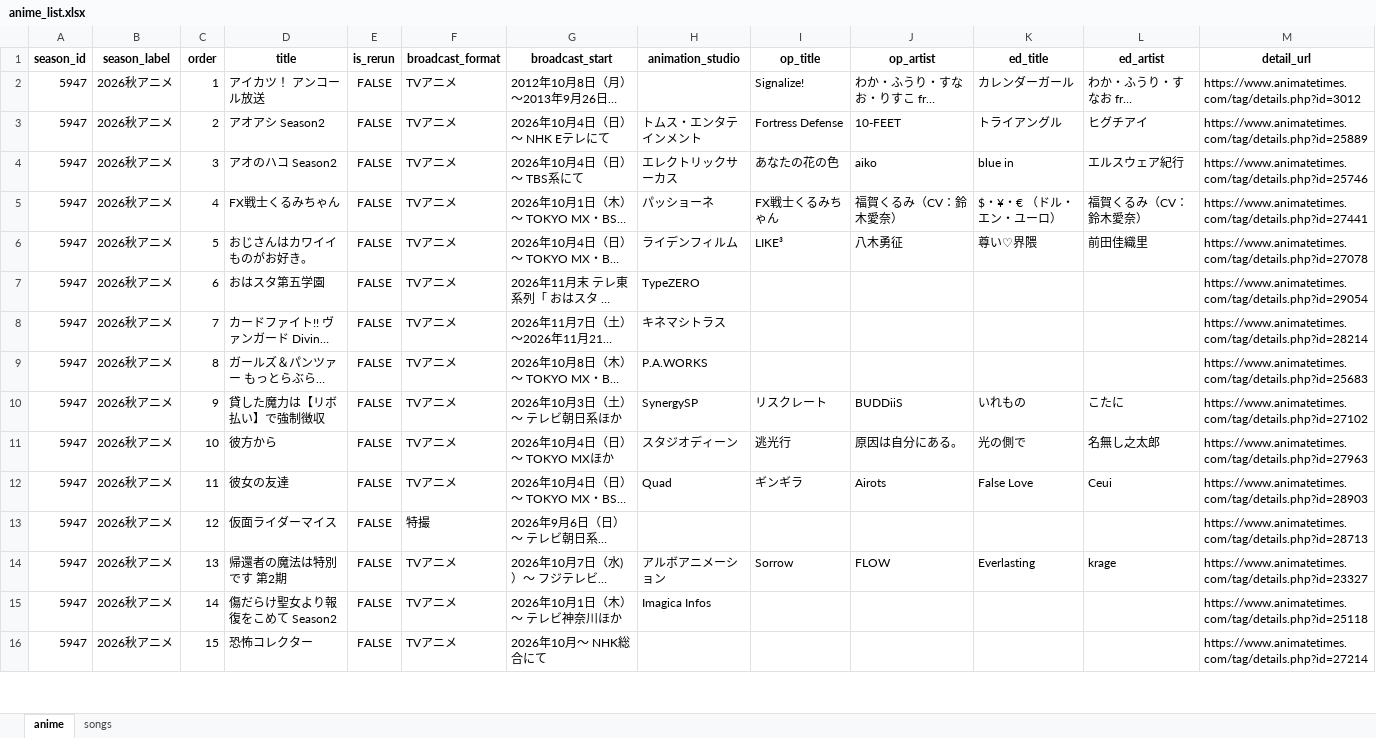
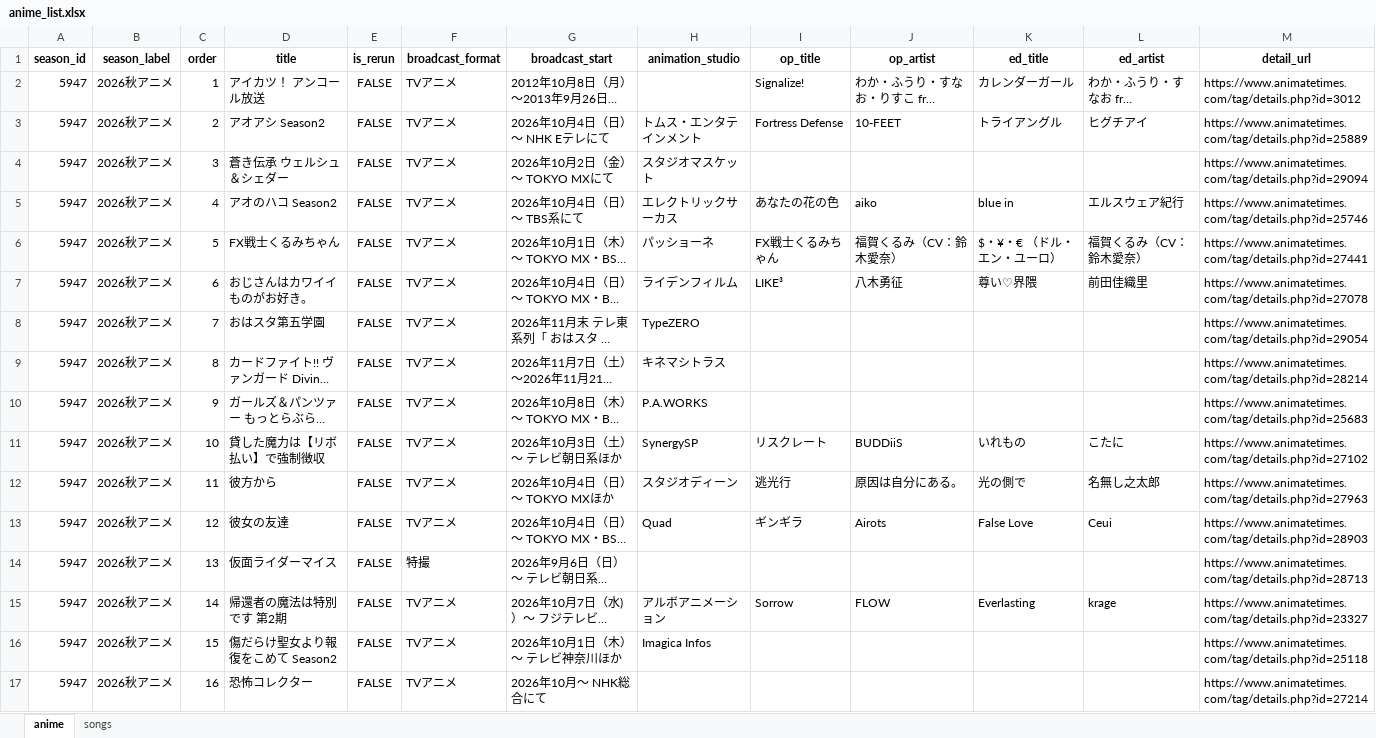
Before and after one commit to Anisong-Ranking/anime-list-updater, an Excel workbook: data/anime_list.xlsx, sheet anime, drawn as a sheet; only a part is shown; long unchanged cells end in …; values as stored, in another font and other column widths than the file's, no borders; addresses are those after the commit; the diff covers the shown part only; the diff names each change by its address in the sheet, - before the commit and + after, or states it on an @@ line.

Commit message:
auto: anime list update (PC) 2026-09-18

```diff
--- a/data/anime_list.xlsx (sheet anime)
+++ b/data/anime_list.xlsx (sheet anime)
+row 4: 5947 | 2026秋アニメ | 3 | 蒼き伝承 ウェルシュ＆シェダー | FALSE | TVアニメ | 2026年10月2日（金）～ TOKYO MXにて | スタジオマスケット |  |  |  |  | https://www.animatetimes.com/tag/details.php?id=29094
-C5 (order): 3
+C5 (order): 4
-C6 (order): 4
+C6 (order): 5
-C7 (order): 5
+C7 (order): 6
-C8 (order): 6
+C8 (order): 7
-C9 (order): 7
+C9 (order): 8
-C10 (order): 8
+C10 (order): 9
-C11 (order): 9
+C11 (order): 10
-C12 (order): 10
+C12 (order): 11
-C13 (order): 11
+C13 (order): 12
-C14 (order): 12
+C14 (order): 13
-C15 (order): 13
+C15 (order): 14
-C16 (order): 14
+C16 (order): 15
-C17 (order): 15
+C17 (order): 16
```
Also changed, not shown: other rows of this sheet, sheet songs, 5 other files.
